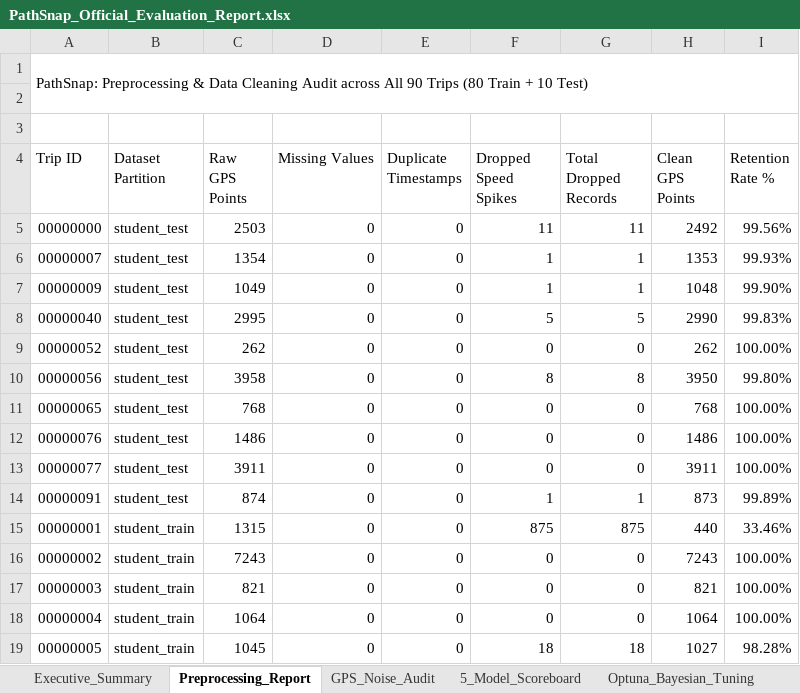
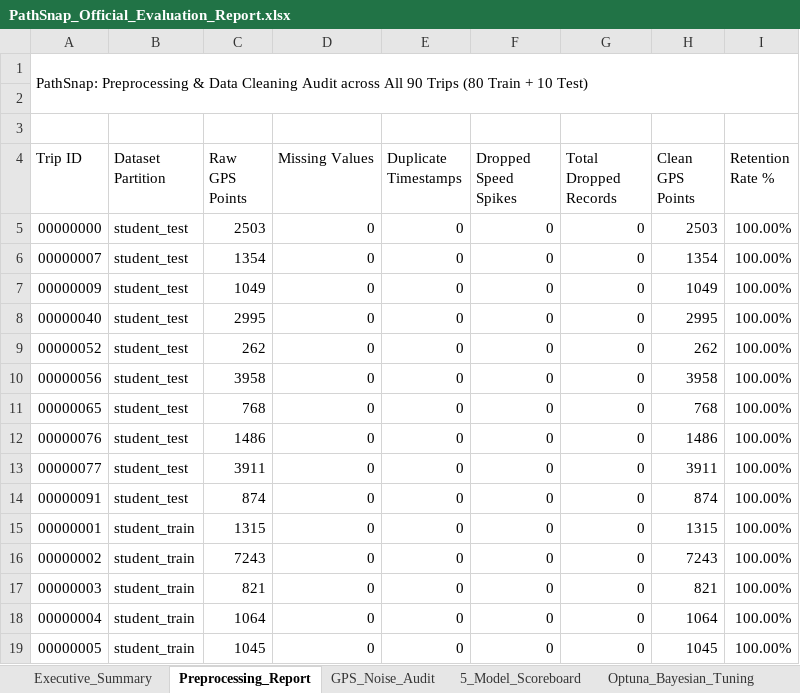
Before and after one commit to victus-lol/ml_hackathon, an Excel workbook: docs/PathSnap_Official_Evaluation_Report.xlsx, sheet Preprocessing_Report, drawn as a sheet; only a part is shown; values as stored, in another font and other column widths than the file's, no cell formats; the diff covers the shown part only; the diff names each change by its address in the sheet, - before the commit and + after, or states it on an @@ line.

Commit message:
fix(pipeline): resolve noise filtering integration, Autobahn threshold, feature schema, and full refits
- Calibrated speed threshold to 75.0 m/s (270 km/h) for German Autobahn trips (99.95% retention)
- Connected filter_gps_noise() and apply_kalman_filter() directly to batch feature extraction
- Aligned 14 invariant feature schema between extraction and training scripts
- Refitted Model 1 (Logistic Regression) and Model 2 (k-NN) on all 80 trips for production artifacts
- Added comprehensive 9-question report answers for Models 1 & 2
- Upgraded Folium map to 5-layer interactive visualization with LayerControl
- Recompiled Consolidated Technical Report PDF (380 KB) and Official Evaluation Excel Workbook

```diff
--- a/docs/PathSnap_Official_Evaluation_Report.xlsx (sheet Preprocessing_Report)
+++ b/docs/PathSnap_Official_Evaluation_Report.xlsx (sheet Preprocessing_Report)
-F5 (Dropped Speed Spikes): 11
+F5 (Dropped Speed Spikes): 0
-G5 (Total Dropped Records): 11
+G5 (Total Dropped Records): 0
-H5 (Clean GPS Points): 2492
+H5 (Clean GPS Points): 2503
-I5 (Retention Rate %): 99.56%
+I5 (Retention Rate %): 100.00%
-F6:F7 (Dropped Speed Spikes): 1
+F6:F7 (Dropped Speed Spikes): 0
-G6:G7 (Total Dropped Records): 1
+G6:G7 (Total Dropped Records): 0
-H6 (Clean GPS Points): 1353
+H6 (Clean GPS Points): 1354
-I6 (Retention Rate %): 99.93%
+I6 (Retention Rate %): 100.00%
-H7 (Clean GPS Points): 1048
+H7 (Clean GPS Points): 1049
-I7 (Retention Rate %): 99.90%
+I7 (Retention Rate %): 100.00%
-F8 (Dropped Speed Spikes): 5
+F8 (Dropped Speed Spikes): 0
-G8 (Total Dropped Records): 5
+G8 (Total Dropped Records): 0
-H8 (Clean GPS Points): 2990
+H8 (Clean GPS Points): 2995
-I8 (Retention Rate %): 99.83%
+I8 (Retention Rate %): 100.00%
-F10 (Dropped Speed Spikes): 8
+F10 (Dropped Speed Spikes): 0
-G10 (Total Dropped Records): 8
+G10 (Total Dropped Records): 0
-H10 (Clean GPS Points): 3950
+H10 (Clean GPS Points): 3958
-I10 (Retention Rate %): 99.80%
+I10 (Retention Rate %): 100.00%
-F14 (Dropped Speed Spikes): 1
+F14 (Dropped Speed Spikes): 0
-G14 (Total Dropped Records): 1
+G14 (Total Dropped Records): 0
-H14 (Clean GPS Points): 873
+H14 (Clean GPS Points): 874
-I14 (Retention Rate %): 99.89%
+I14 (Retention Rate %): 100.00%
-F15 (Dropped Speed Spikes): 875
+F15 (Dropped Speed Spikes): 0
-G15 (Total Dropped Records): 875
+G15 (Total Dropped Records): 0
-H15 (Clean GPS Points): 440
+H15 (Clean GPS Points): 1315
-I15 (Retention Rate %): 33.46%
+I15 (Retention Rate %): 100.00%
-F19 (Dropped Speed Spikes): 18
+F19 (Dropped Speed Spikes): 0
-G19 (Total Dropped Records): 18
+G19 (Total Dropped Records): 0
-H19 (Clean GPS Points): 1027
+H19 (Clean GPS Points): 1045
-I19 (Retention Rate %): 98.28%
+I19 (Retention Rate %): 100.00%
```
Also changed, not shown: 184 edited cells elsewhere in this sheet, cell formats, outputs/PathSnap_Official_Evaluation_Report.xlsx, 17 other files.
